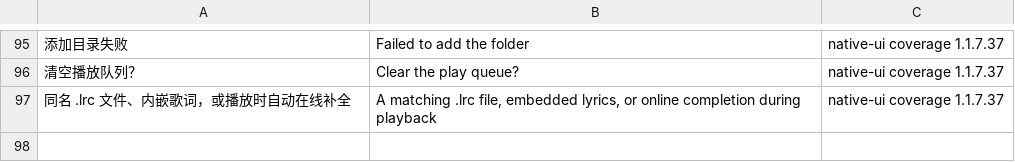
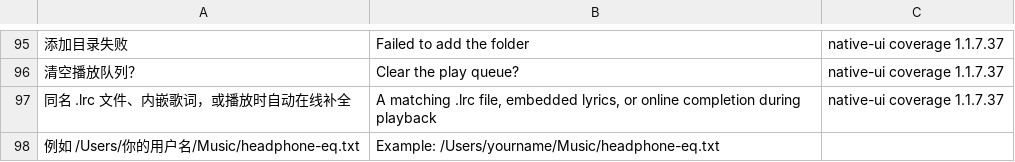
Before and after one commit to BH2VOQ/RLPlayer-Mac, a TSV file: docs/i18n/chunk-native117.en.tsv, drawn as a sheet; only a part is shown, gaps mark what is left out; the diff names each change by its address in the sheet, - before the commit and + after, or states it on an @@ line.

Commit message:
feat(native): split settings EQ/cal into web card granularity

```diff
--- a/docs/i18n/chunk-native117.en.tsv
+++ b/docs/i18n/chunk-native117.en.tsv
+row 98: 例如 /Users/你的用户名/Music/headphone-eq.txt | Example: /Users/yourname/Music/headphone-eq.txt
```
Also changed, not shown: 16 other files.
